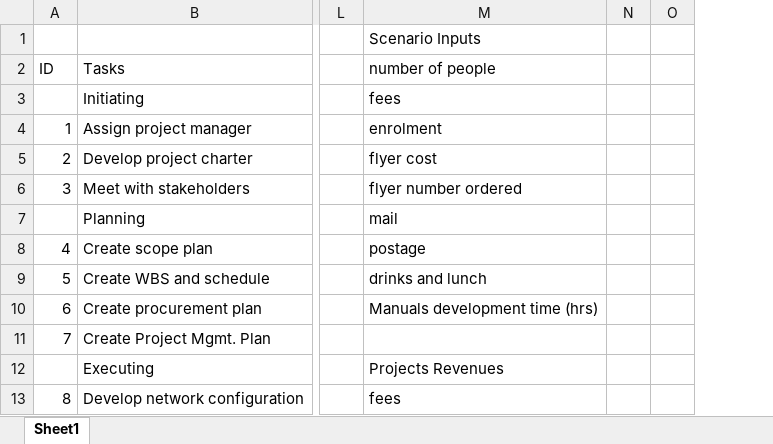
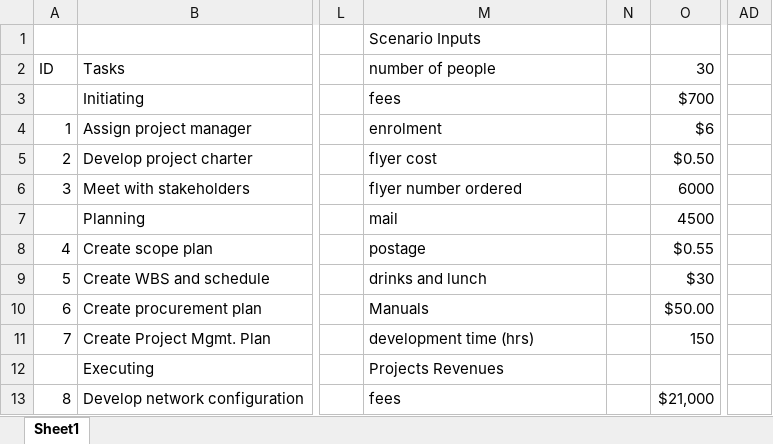
Before and after one commit to SheisntRamona/2810ICTWeek3, an Excel workbook: week3.xlsx, sheet Sheet1, drawn as a sheet; only a part is shown, gaps mark what is left out; values as stored, in another font and other column widths than the file's, no cell formats; charts and pictures not drawn; removed rows and columns are numbered as before the commit, all else as after; the diff covers the shown part only; the diff names each change by its address in the sheet, - before the commit and + after, or states it on an @@ line.

```diff
--- a/week3.xlsx (sheet Sheet1)
+++ b/week3.xlsx (sheet Sheet1)
-column O, empty
+column O, rows 2-13: 30 | $700 | $6 | $0.50 | 6000 | 4500 | $0.55 | $30 | $50.00 | 150 |  | $21,000
+column AD, empty
-M10: Manuals development time (hrs)
+M10: Manuals
-M11: (empty)
+M11: development time (hrs)
```
Also changed, not shown: 6 added rows, 6 removed rows and 13 edited cells elsewhere in this sheet, cell formats, charts or pictures.
